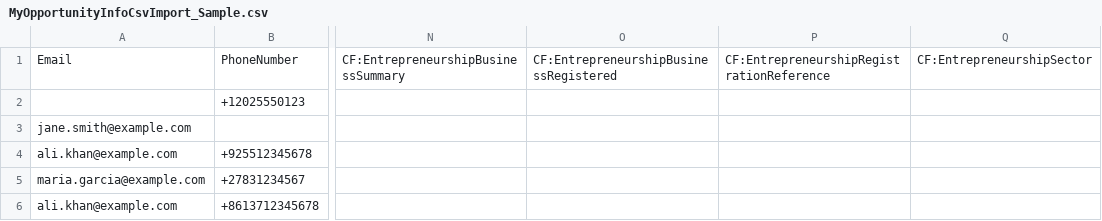
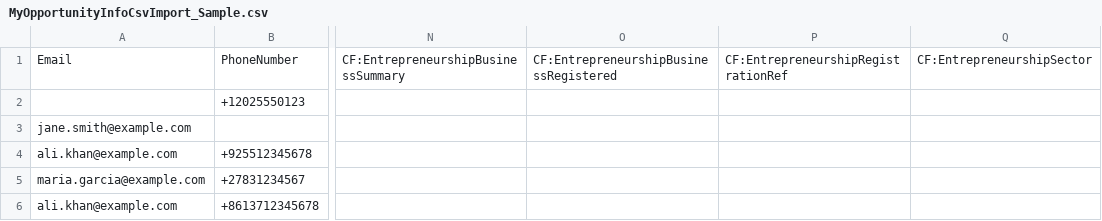
Before and after one commit to didx-xyz/yoma, a CSV file: src/web/public/docs/MyOpportunityInfoCsvImport_Sample.csv, drawn as a sheet; only a part is shown, gaps mark what is left out; the diff names each change by its address in the sheet, - before the commit and + after, or states it on an @@ line.

Commit message:
fix(web): use the renamed Entrepreneurship custom-field keys (YOM-1306)
EntrepreneurshipProgrammeOtherDescription -> EntrepreneurshipProgrammeOther
EntrepreneurshipRegistrationReference -> EntrepreneurshipRegistrationRef
in the programme rule, discovery card facts, both CSV import help texts and
the completion CSV sample; unit tests for the programme-Other rule.

```diff
--- a/src/web/public/docs/MyOpportunityInfoCsvImport_Sample.csv
+++ b/src/web/public/docs/MyOpportunityInfoCsvImport_Sample.csv
-P1: CF:EntrepreneurshipRegistrationReference
+P1: CF:EntrepreneurshipRegistrationRef
```
Also changed, not shown: 5 other files.
